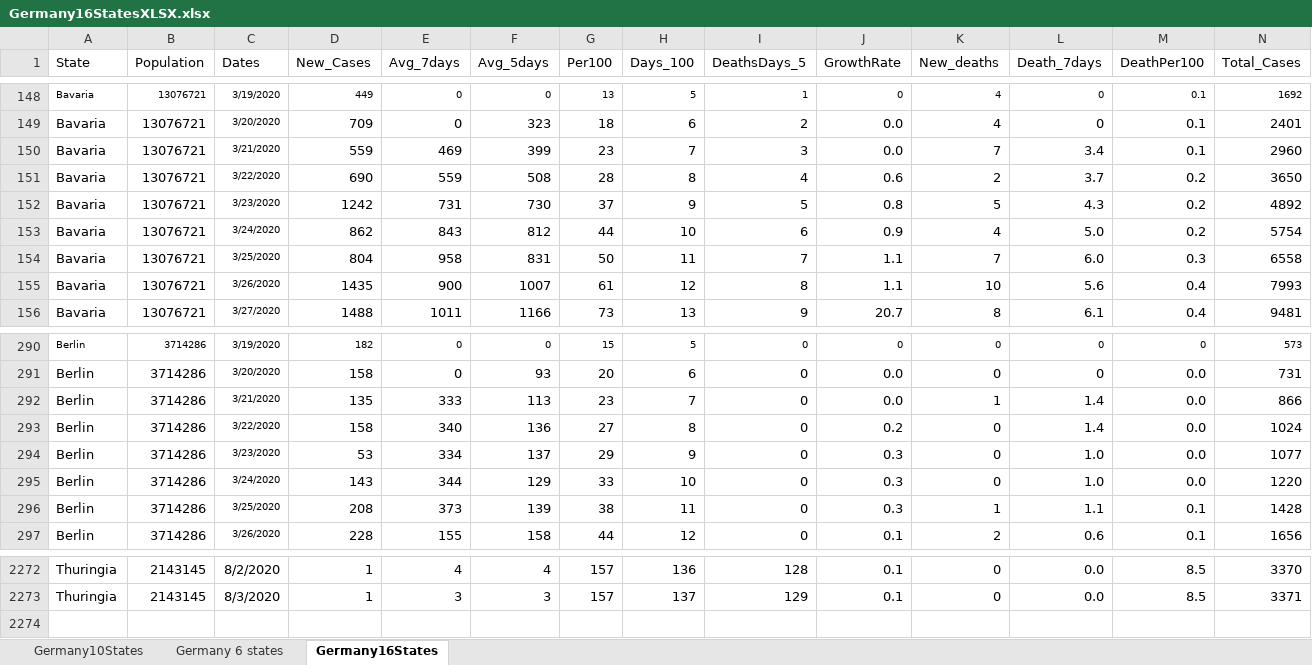
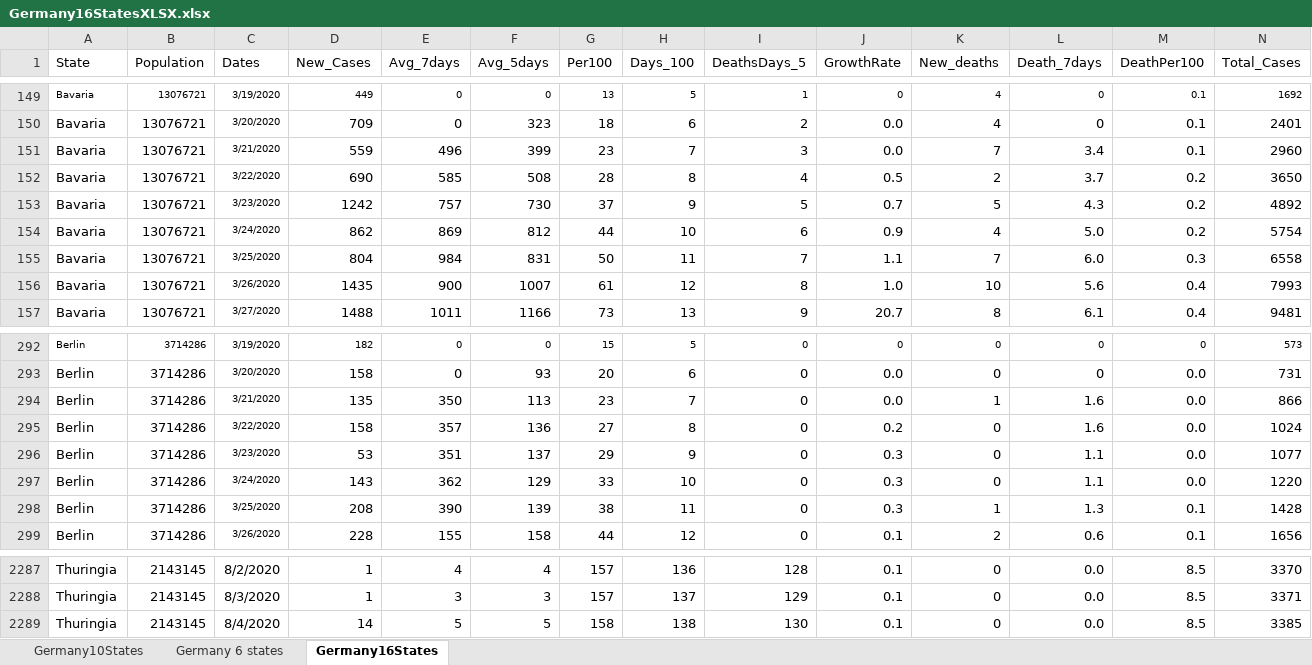
Before and after one commit to nyyubio/First_Website, an Excel workbook: static/data/Germany16StatesXLSX.xlsx, sheet Germany16States, drawn as a sheet; only a part is shown, gaps mark what is left out; values as stored, in another font and other column widths than the file's, no borders; addresses are those after the commit; rows hold the shown columns only; the diff covers the shown part only; the diff names each change by its address in the sheet, - before the commit and + after, or states it on an @@ line.

```diff
--- a/static/data/Germany16StatesXLSX.xlsx (sheet Germany16States)
+++ b/static/data/Germany16StatesXLSX.xlsx (sheet Germany16States)
-E151 (Avg_7days): 469
+E151 (Avg_7days): 496
-E152 (Avg_7days): 559
+E152 (Avg_7days): 585
-J152 (GrowthRate): 0.6
+J152 (GrowthRate): 0.5
-E153 (Avg_7days): 731
+E153 (Avg_7days): 757
-J153 (GrowthRate): 0.8
+J153 (GrowthRate): 0.7
-E154 (Avg_7days): 843
+E154 (Avg_7days): 869
-E155 (Avg_7days): 958
+E155 (Avg_7days): 984
-J156 (GrowthRate): 1.1
+J156 (GrowthRate): 1.0
-E294 (Avg_7days): 333
+E294 (Avg_7days): 350
-L294:L295 (Death_7days): 1.4
+L294:L295 (Death_7days): 1.6
-E295 (Avg_7days): 340
+E295 (Avg_7days): 357
-E296 (Avg_7days): 334
+E296 (Avg_7days): 351
-L296:L297 (Death_7days): 1.0
+L296:L297 (Death_7days): 1.1
-E297 (Avg_7days): 344
+E297 (Avg_7days): 362
-E298 (Avg_7days): 373
+E298 (Avg_7days): 390
-L298 (Death_7days): 1.1
+L298 (Death_7days): 1.3
+row 2289: Thuringia | 2143145 | 8/4/2020 | 14 | 5 | 5 | 158 | 138 | 130 | 0.1 | 0 | 0.0 | 8.5 | 3385
```
Also changed, not shown: 15 added rows elsewhere in this sheet, formulas that keep their value, public/data/Germany16StatesXLSX.xlsx, 44 other files.
